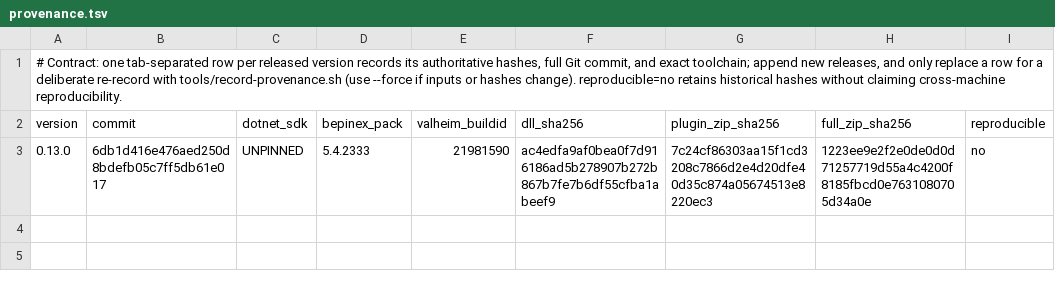
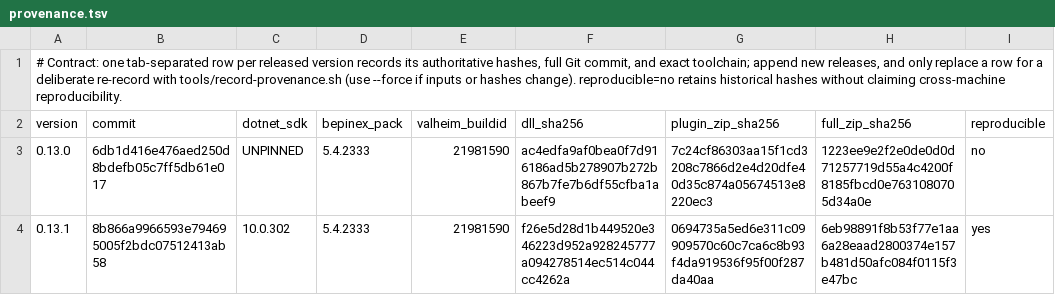
Before and after one commit to humangenome/ValheimOne, a TSV file: tools/release/provenance.tsv, drawn as a sheet.

Commit message:
Record 0.13.1 release provenance

```diff
--- a/tools/release/provenance.tsv
+++ b/tools/release/provenance.tsv
@@ -3 +3,2 @@ version	commit	dotnet_sdk	bepinex_pack	valheim_buildid	dll_sha256	plugin_zip_sha
 0.13.0	6db1d416e476aed250d8bdefb05c7ff5db61e017	UNPINNED	5.4.2333	21981590	ac4edfa9af0bea0f7d916186ad5b278907b272b867b7fe7b6df55cfba1abeef9	7c24cf86303aa15f1cd3208c7866d2e4d20dfe40d35c874a05674513e8220ec3	1223ee9e2f2e0de0d0d71257719d55a4c4200f8185fbcd0e7631080705d34a0e	no
+0.13.1	8b866a9966593e794695005f2bdc07512413ab58	10.0.302	5.4.2333	21981590	f26e5d28d1b449520e346223d952a928245777a094278514ec514c044cc4262a	0694735a5ed6e311c09909570c60c7ca6c8b93f4da919536f95f00f287da40aa	6eb98891f8b53f77e1aa6a28eaad2800374e157b481d50afc084f0115f3e47bc	yes
```
